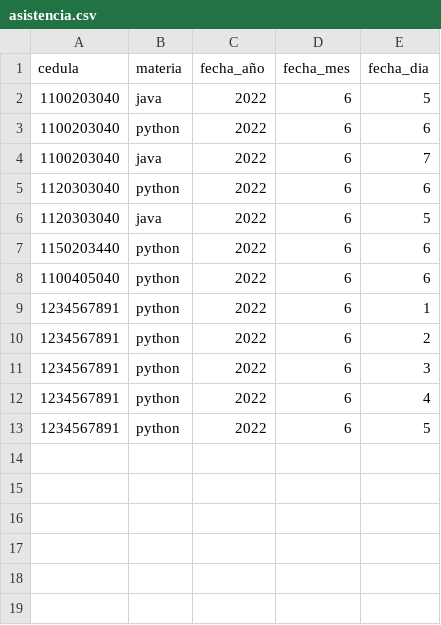
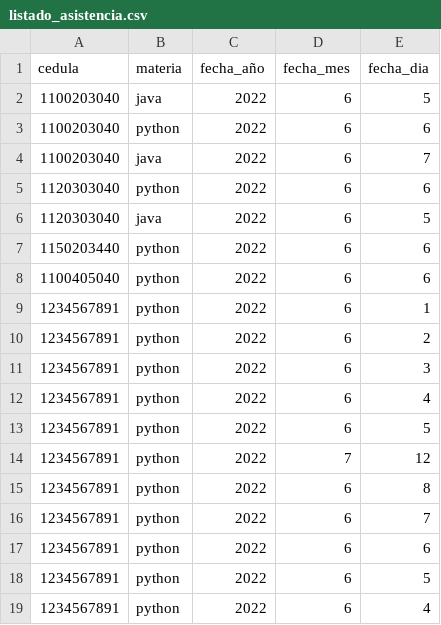
Before and after one commit to GenuxAle612/ista-python-curso-2022, a CSV file: datos/listado_asistencia.csv (was datos/asistencia.csv), drawn as a sheet.

```diff
--- a/datos/asistencia.csv
+++ b/datos/listado_asistencia.csv
@@ -13 +13,7 @@ cedula,materia,fecha_año,fecha_mes,fecha_dia
 1234567891,python,2022,6,5
+1234567891 ,python ,2022 ,7 ,12
+1234567891,python,2022,6,8
+1234567891,python,2022,6,7
+1234567891,python,2022,6,6
+1234567891,python,2022,6,5
+1234567891 ,python ,2022 ,6 ,4
```
Also changed, not shown: 7 other files.
